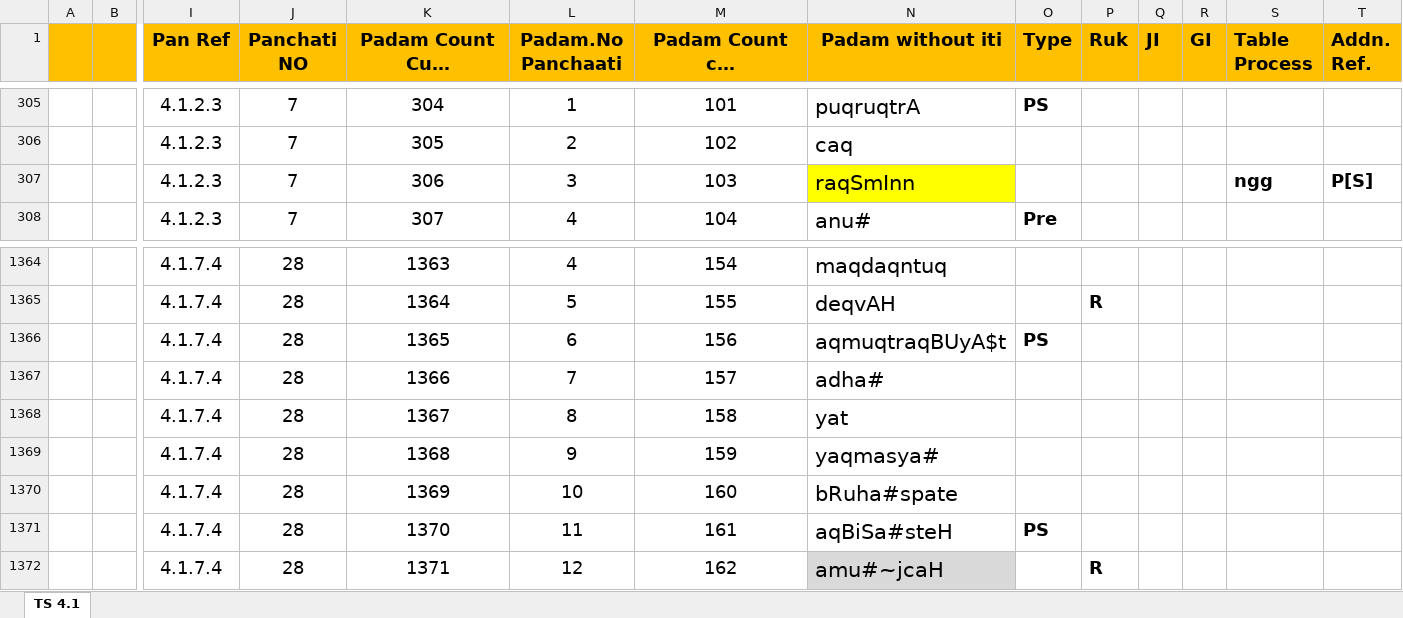
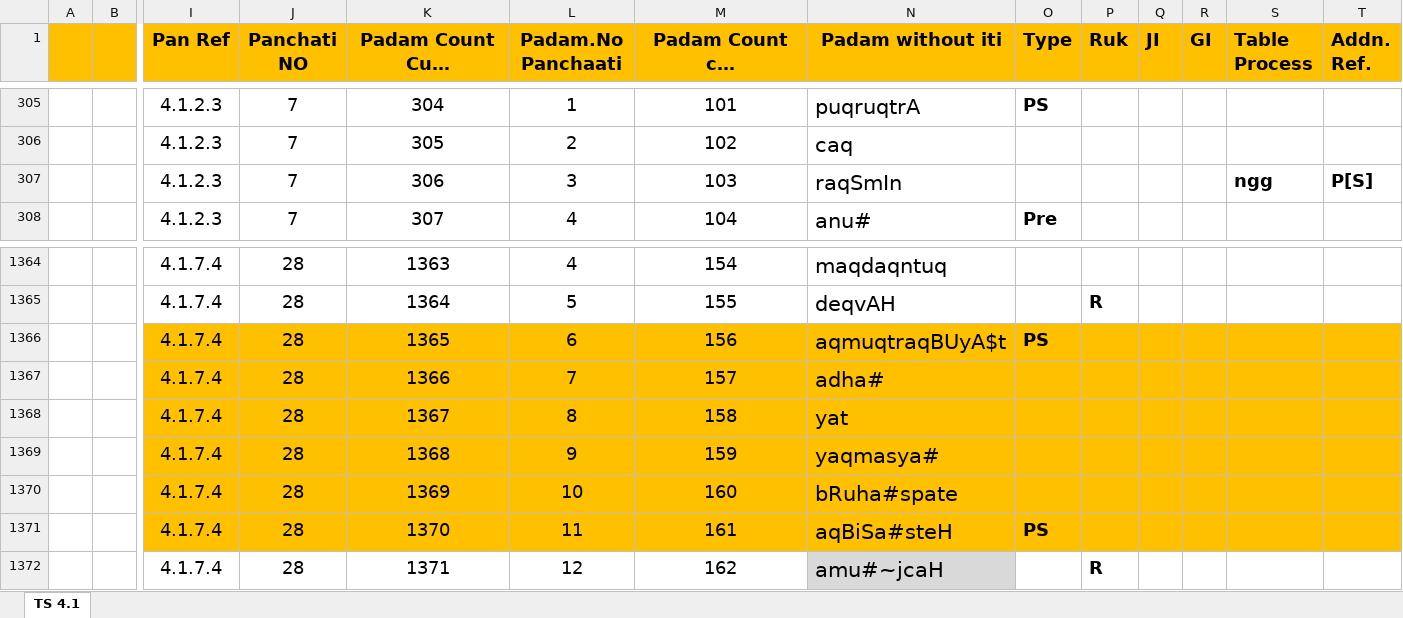
Before and after one commit to KYVeda/texts, an Excel workbook: TS Jatai Working/Padam Input Templates/TS 4.1 Padam Input Template.xlsx, sheet TS 4.1, drawn as a sheet; only a part is shown, gaps mark what is left out; long unchanged cells end in …; values as stored, in another font and other column widths than the file's, no borders; the diff names each change by its address in the sheet, - before the commit and + after, or states it on an @@ line.

```diff
--- a/TS Jatai Working/Padam Input Templates/TS 4.1 Padam Input Template.xlsx (sheet TS 4.1)
+++ b/TS Jatai Working/Padam Input Templates/TS 4.1 Padam Input Template.xlsx (sheet TS 4.1)
-N307 (Padam without iti): raqSmInn
+N307 (Padam without iti): raqSmIn
-N307 fill: #FFFF00
+N307 fill: none
-I1366:T1371 fill: none
+I1366:T1371 fill: #FFC000
```
Also changed, not shown: 3 other files.
